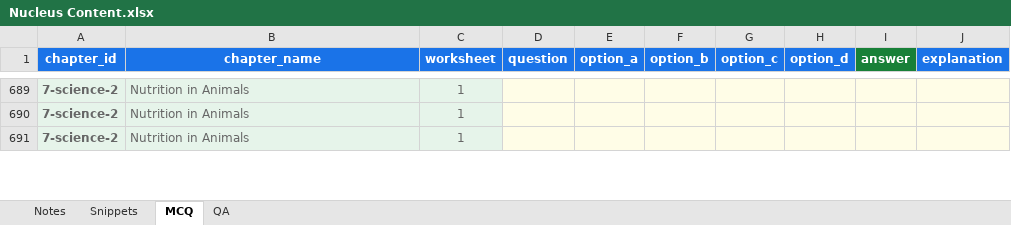
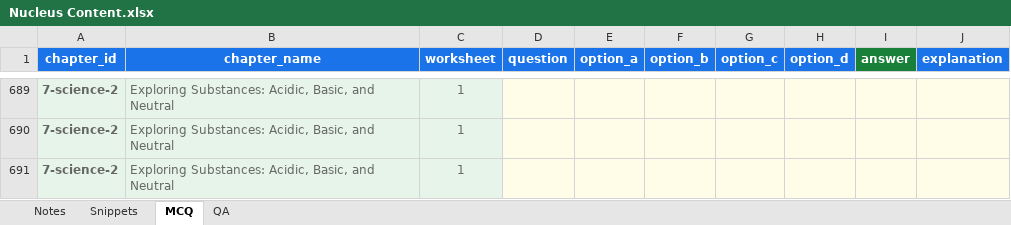
Before and after one commit to czszz9t88w-ops/nucleus, an Excel workbook: templates/Nucleus Content.xlsx, sheet MCQ, drawn as a sheet; only a part is shown, gaps mark what is left out; values as stored, in another font and other column widths than the file's, no borders; the diff covers the shown part only; the diff names each change by its address in the sheet, - before the commit and + after, or states it on an @@ line.

```diff
--- a/templates/Nucleus Content.xlsx (sheet MCQ)
+++ b/templates/Nucleus Content.xlsx (sheet MCQ)
-B689:B691 (chapter_name): Nutrition in Animals
+B689:B691 (chapter_name): Exploring Substances: Acidic, Basic, and Neutral
```
Also changed, not shown: other rows of this sheet, sheet QA, sheet Snippets, sheet Notes, 2 other files.
